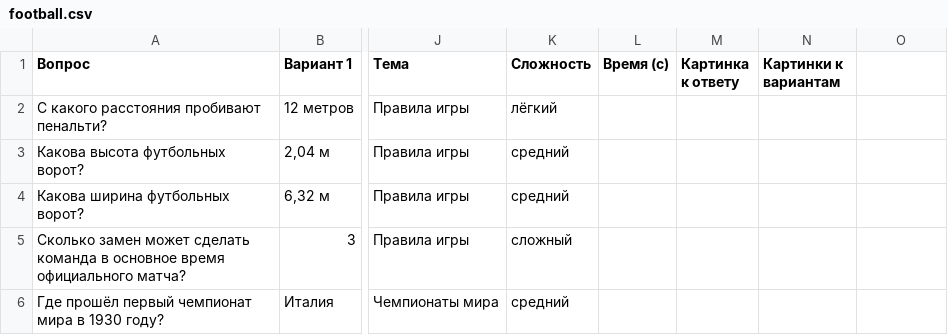
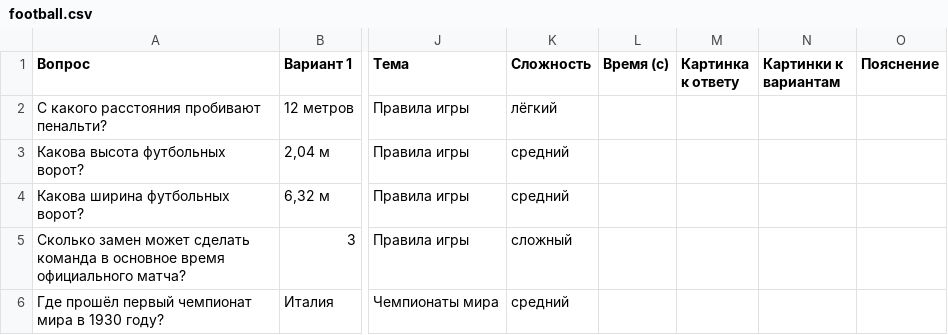
Before and after one commit to chyskhan1-dot/my_fitst_project, a CSV file: quiz/packs/football.csv, drawn as a sheet; only a part is shown, gaps mark what is left out; the diff names each change by its address in the sheet, - before the commit and + after, or states it on an @@ line.

```diff
--- a/quiz/packs/football.csv
+++ b/quiz/packs/football.csv
-O1: (empty)
+O1: Пояснение
```
Also changed, not shown: 13 other files.
